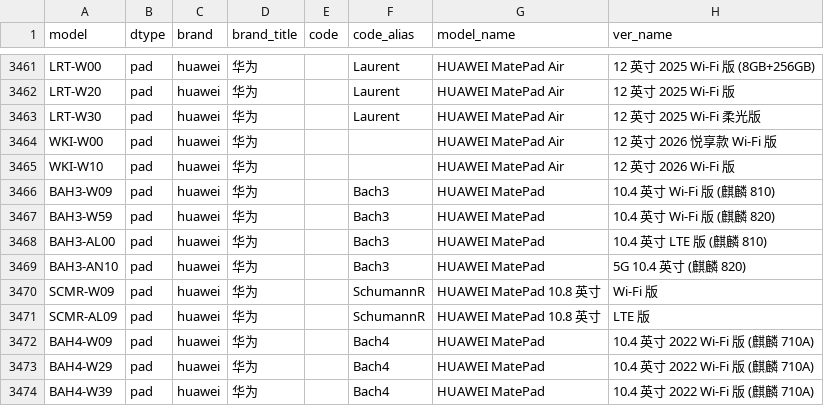
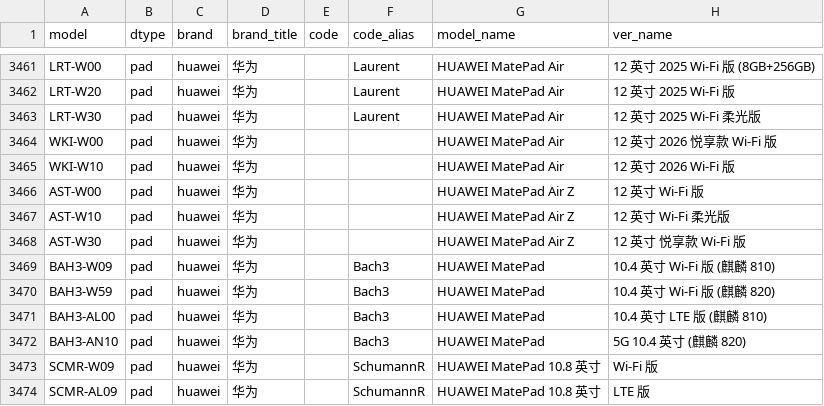
Before and after one commit to ITxiao6666/MobileModels-csv, a CSV file: models.csv, drawn as a sheet; only a part is shown, gaps mark what is left out; the shorter side is filled out with more unchanged rows.

Commit message:
Sync with MobileModels 661d71b77a990f12761eec5f1aac574d766663ff

```diff
--- a/models.csv
+++ b/models.csv
@@ -3465,2 +3465,5 @@ WKI-W00,pad,huawei,华为,,,HUAWEI MatePad Air,12 英寸 2026 悦享款 Wi-Fi
 WKI-W10,pad,huawei,华为,,,HUAWEI MatePad Air,12 英寸 2026 Wi-Fi 版
+AST-W00,pad,huawei,华为,,,HUAWEI MatePad Air Z,12 英寸 Wi-Fi 版
+AST-W10,pad,huawei,华为,,,HUAWEI MatePad Air Z,12 英寸 Wi-Fi 柔光版
+AST-W30,pad,huawei,华为,,,HUAWEI MatePad Air Z,12 英寸 悦享款 Wi-Fi 版
 BAH3-W09,pad,huawei,华为,,Bach3,HUAWEI MatePad,10.4 英寸 Wi-Fi 版 (麒麟 810)
```
Also changed, not shown: 1 other file.
